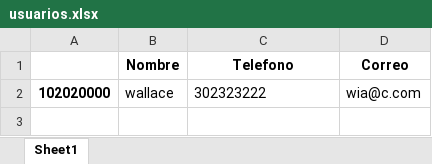
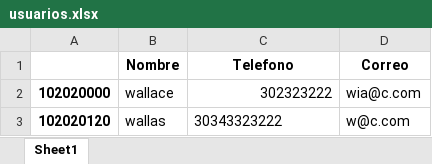
Before and after one commit to imwiwiim90/accesoFabriteka, an Excel workbook: app/python_logic/usuarios.xlsx, sheet Sheet1, drawn as a sheet; values as stored, in another font and other column widths than the file's, no borders; the diff names each change by its address in the sheet, - before the commit and + after, or states it on an @@ line.

```diff
--- a/app/python_logic/usuarios.xlsx (sheet Sheet1)
+++ b/app/python_logic/usuarios.xlsx (sheet Sheet1)
-C2 alignment: left
+C2 alignment: right
+row 3: 102020120 | wallas | 30343323222 | w@c.com
```
Also changed, not shown: app/python_logic/empleados.xlsx, 7 other files.
